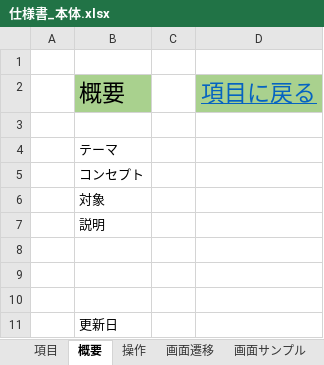
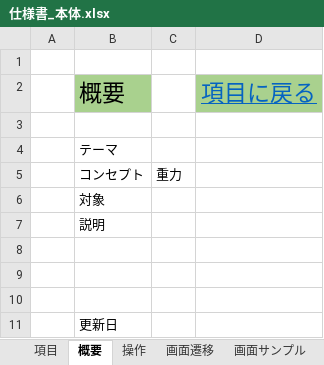
Before and after one commit to AsTeRoid170/Jugyo, an Excel workbook: 仕様書/仕様書_本体.xlsx, sheet 概要, drawn as a sheet; values as stored, in another font and other column widths than the file's, no borders; the diff names each change by its address in the sheet, - before the commit and + after, or states it on an @@ line.

```diff
--- a/仕様書/仕様書_本体.xlsx (sheet 概要)
+++ b/仕様書/仕様書_本体.xlsx (sheet 概要)
-C5: (empty)
+C5: 重力
```
Also changed, not shown: sheet 詳細サンプル, sheet 項目, charts or pictures.
